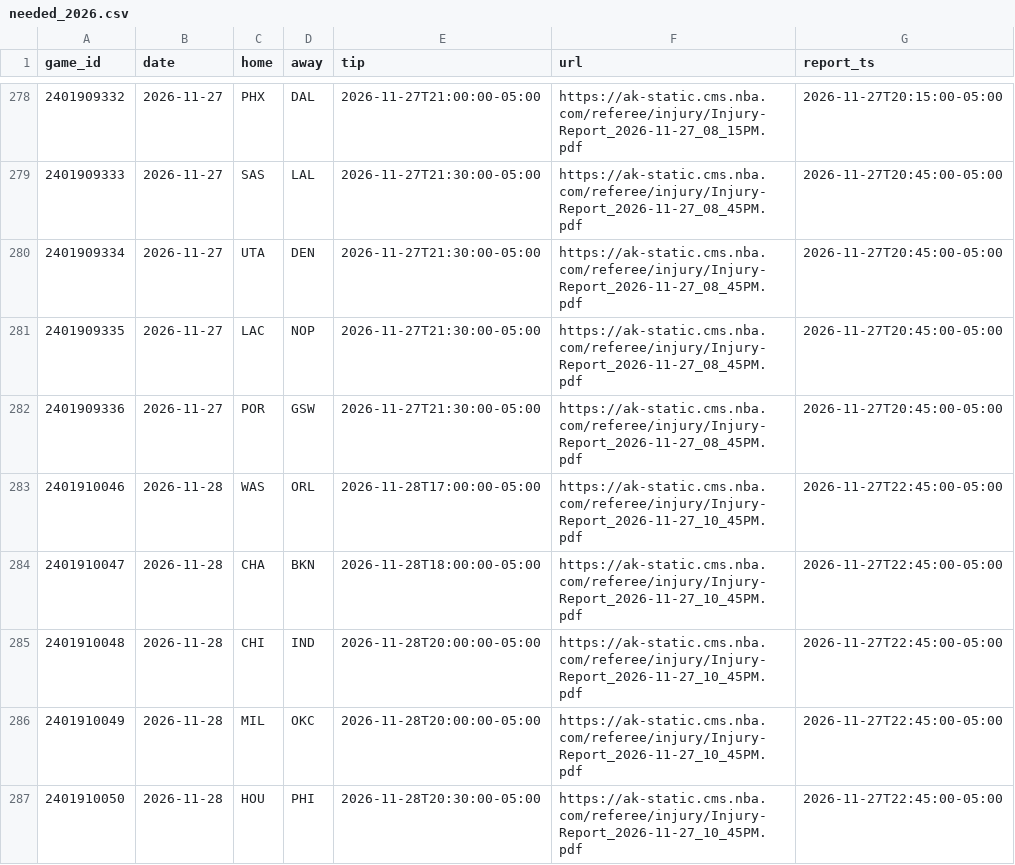
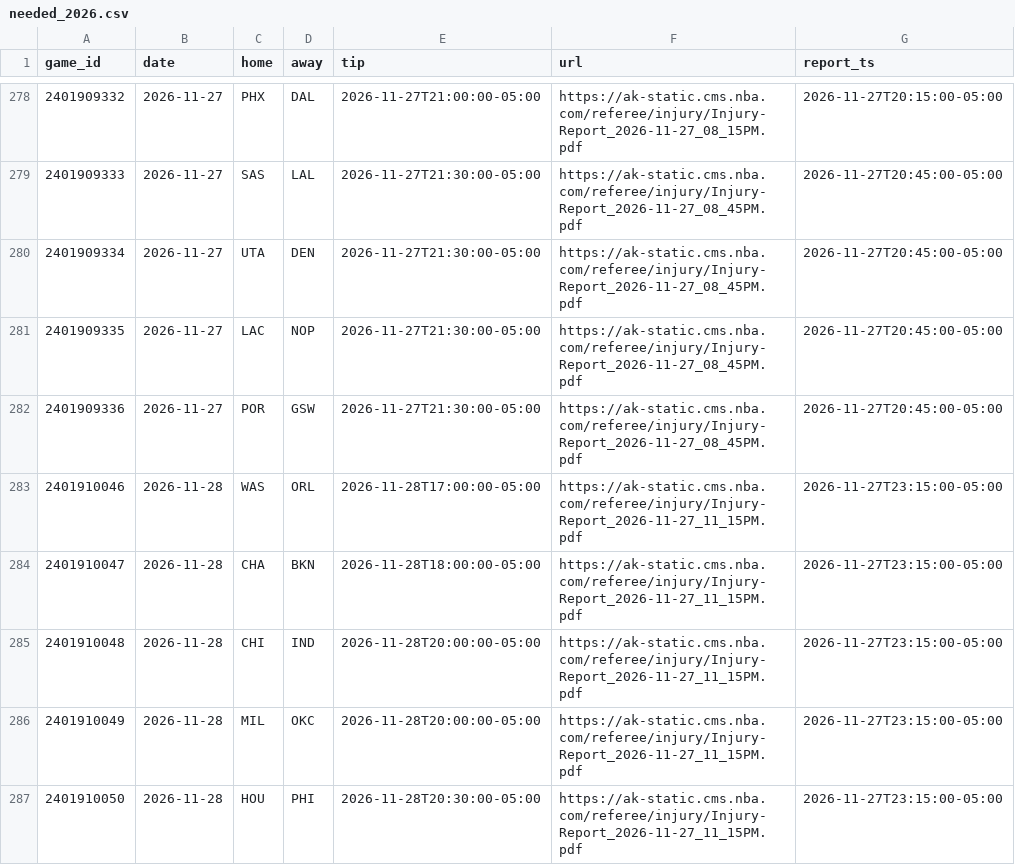
Before and after one commit to roystormfm-beep/nbaPRE, a CSV file: data/external/injury/needed_2026.csv, drawn as a sheet; only a part is shown, gaps mark what is left out.

```diff
--- a/data/external/injury/needed_2026.csv
+++ b/data/external/injury/needed_2026.csv
@@ -282,6 +282,6 @@ game_id,date,home,away,tip,url,report_ts
 2401909336,2026-11-27,POR,GSW,2026-11-27T21:30:00-05:00,https://ak-static.cms.nba.com/referee/injury/Injury-Report_2026-11-27_08_45PM.pdf,2026-11-27T20:45:00-05:00
-2401910046,2026-11-28,WAS,ORL,2026-11-28T17:00:00-05:00,https://ak-static.cms.nba.com/referee/injury/Injury-Report_2026-11-27_10_45PM.pdf,2026-11-27T22:45:00-05:00
-2401910047,2026-11-28,CHA,BKN,2026-11-28T18:00:00-05:00,https://ak-static.cms.nba.com/referee/injury/Injury-Report_2026-11-27_10_45PM.pdf,2026-11-27T22:45:00-05:00
-2401910048,2026-11-28,CHI,IND,2026-11-28T20:00:00-05:00,https://ak-static.cms.nba.com/referee/injury/Injury-Report_2026-11-27_10_45PM.pdf,2026-11-27T22:45:00-05:00
-2401910049,2026-11-28,MIL,OKC,2026-11-28T20:00:00-05:00,https://ak-static.cms.nba.com/referee/injury/Injury-Report_2026-11-27_10_45PM.pdf,2026-11-27T22:45:00-05:00
-2401910050,2026-11-28,HOU,PHI,2026-11-28T20:30:00-05:00,https://ak-static.cms.nba.com/referee/injury/Injury-Report_2026-11-27_10_45PM.pdf,2026-11-27T22:45:00-05:00
+2401910046,2026-11-28,WAS,ORL,2026-11-28T17:00:00-05:00,https://ak-static.cms.nba.com/referee/injury/Injury-Report_2026-11-27_11_15PM.pdf,2026-11-27T23:15:00-05:00
+2401910047,2026-11-28,CHA,BKN,2026-11-28T18:00:00-05:00,https://ak-static.cms.nba.com/referee/injury/Injury-Report_2026-11-27_11_15PM.pdf,2026-11-27T23:15:00-05:00
+2401910048,2026-11-28,CHI,IND,2026-11-28T20:00:00-05:00,https://ak-static.cms.nba.com/referee/injury/Injury-Report_2026-11-27_11_15PM.pdf,2026-11-27T23:15:00-05:00
+2401910049,2026-11-28,MIL,OKC,2026-11-28T20:00:00-05:00,https://ak-static.cms.nba.com/referee/injury/Injury-Report_2026-11-27_11_15PM.pdf,2026-11-27T23:15:00-05:00
+2401910050,2026-11-28,HOU,PHI,2026-11-28T20:30:00-05:00,https://ak-static.cms.nba.com/referee/injury/Injury-Report_2026-11-27_11_15PM.pdf,2026-11-27T23:15:00-05:00
```
Also changed, not shown: data/external/injury/index_2026.csv, 13 other files.
